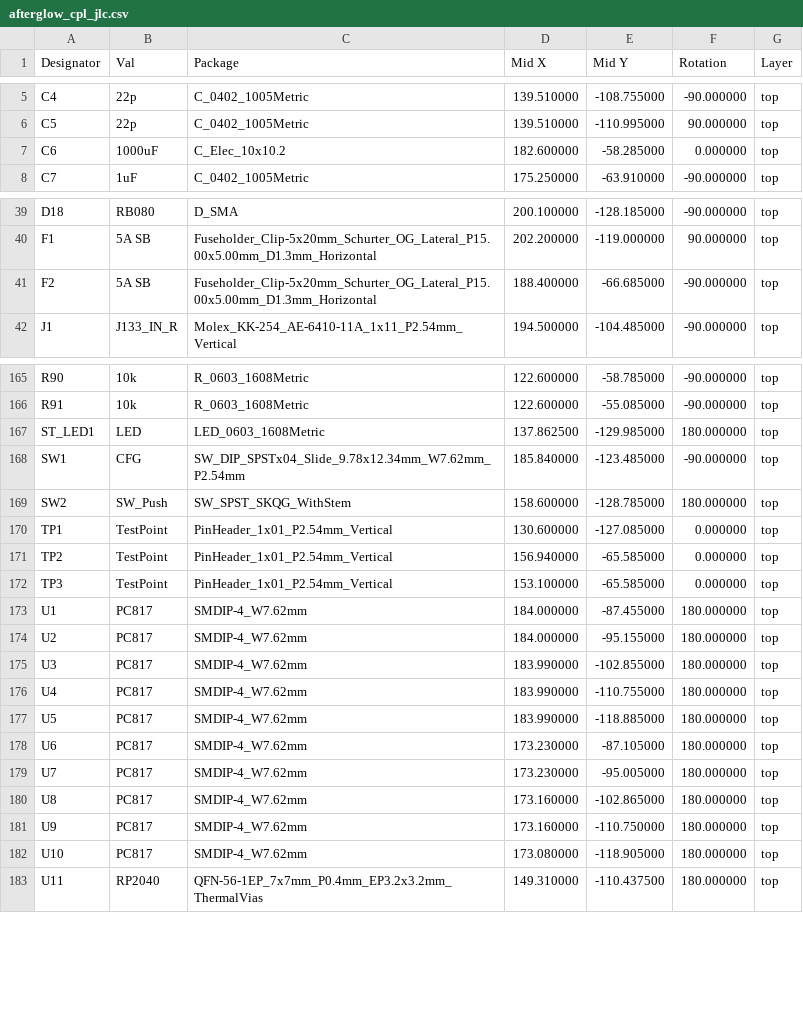
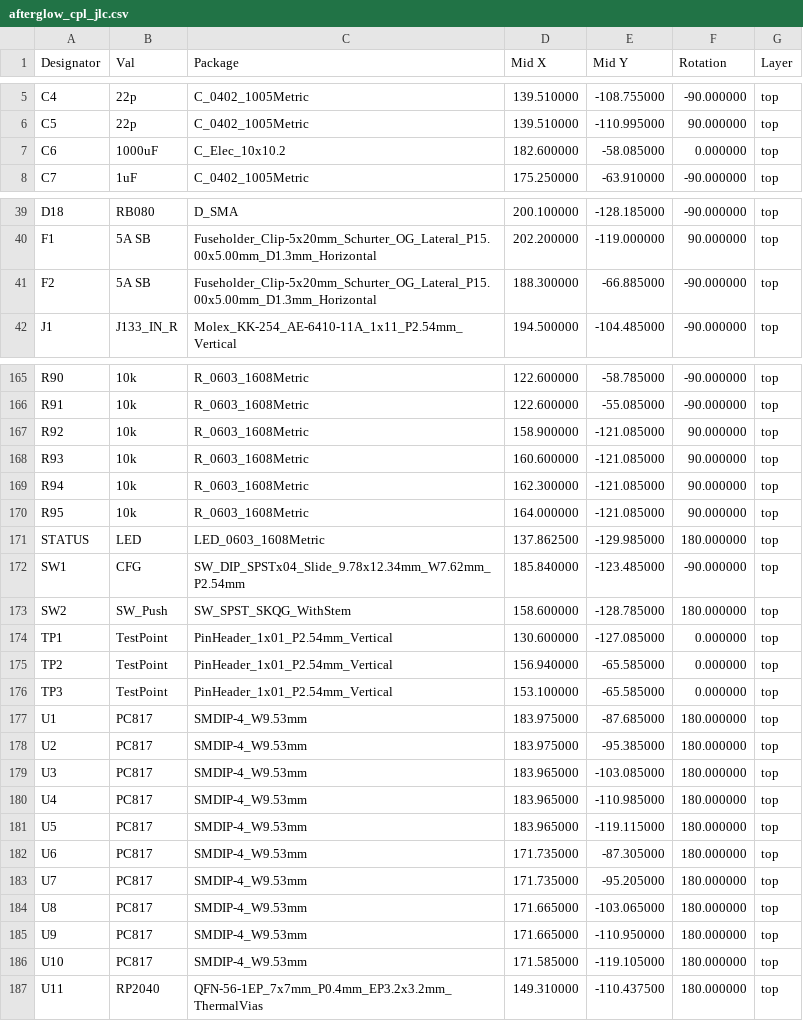
Before and after one commit to bitfieldlabs/afterglow, a CSV file: afterglow_pcb_v30/afterglow_cpl_jlc.csv, drawn as a sheet; only a part is shown, gaps mark what is left out; the diff covers the shown part only.

```diff
--- a/afterglow_pcb_v30/afterglow_cpl_jlc.csv
+++ b/afterglow_pcb_v30/afterglow_cpl_jlc.csv
@@ -6,3 +6,3 @@ C4,22p,C_0402_1005Metric,139.510000,-108.755000,-90.000000,top
 C5,22p,C_0402_1005Metric,139.510000,-110.995000,90.000000,top
-C6,1000uF,C_Elec_10x10.2,182.600000,-58.285000,0.000000,top
+C6,1000uF,C_Elec_10x10.2,182.600000,-58.085000,0.000000,top
 C7,1uF,C_0402_1005Metric,175.250000,-63.910000,-90.000000,top
@@ -40,3 +40,3 @@ D18,RB080,D_SMA,200.100000,-128.185000,-90.000000,top
 F1,5A SB,Fuseholder_Clip-5x20mm_Schurter_OG_Lateral_P15.00x5.00mm_D1.3mm_Horizontal,202.200000,-119.000000,90.000000,top
-F2,5A SB,Fuseholder_Clip-5x20mm_Schurter_OG_Lateral_P15.00x5.00mm_D1.3mm_Horizontal,188.400000,-66.685000,-90.000000,top
+F2,5A SB,Fuseholder_Clip-5x20mm_Schurter_OG_Lateral_P15.00x5.00mm_D1.3mm_Horizontal,188.300000,-66.885000,-90.000000,top
 J1,J133_IN_R,Molex_KK-254_AE-6410-11A_1x11_P2.54mm_Vertical,194.500000,-104.485000,-90.000000,top
@@ -166,3 +166,7 @@ R90,10k,R_0603_1608Metric,122.600000,-58.785000,-90.000000,top
 R91,10k,R_0603_1608Metric,122.600000,-55.085000,-90.000000,top
-ST_LED1,LED,LED_0603_1608Metric,137.862500,-129.985000,180.000000,top
+R92,10k,R_0603_1608Metric,158.900000,-121.085000,90.000000,top
+R93,10k,R_0603_1608Metric,160.600000,-121.085000,90.000000,top
+R94,10k,R_0603_1608Metric,162.300000,-121.085000,90.000000,top
+R95,10k,R_0603_1608Metric,164.000000,-121.085000,90.000000,top
+STATUS,LED,LED_0603_1608Metric,137.862500,-129.985000,180.000000,top
 SW1,CFG,SW_DIP_SPSTx04_Slide_9.78x12.34mm_W7.62mm_P2.54mm,185.840000,-123.485000,-90.000000,top
@@ -172,12 +176,12 @@ TP2,TestPoint,PinHeader_1x01_P2.54mm_Vertical,156.940000,-65.585000,0.000000,top
 TP3,TestPoint,PinHeader_1x01_P2.54mm_Vertical,153.100000,-65.585000,0.000000,top
-U1,PC817,SMDIP-4_W7.62mm,184.000000,-87.455000,180.000000,top
-U2,PC817,SMDIP-4_W7.62mm,184.000000,-95.155000,180.000000,top
-U3,PC817,SMDIP-4_W7.62mm,183.990000,-102.855000,180.000000,top
-U4,PC817,SMDIP-4_W7.62mm,183.990000,-110.755000,180.000000,top
-U5,PC817,SMDIP-4_W7.62mm,183.990000,-118.885000,180.000000,top
-U6,PC817,SMDIP-4_W7.62mm,173.230000,-87.105000,180.000000,top
-U7,PC817,SMDIP-4_W7.62mm,173.230000,-95.005000,180.000000,top
-U8,PC817,SMDIP-4_W7.62mm,173.160000,-102.865000,180.000000,top
-U9,PC817,SMDIP-4_W7.62mm,173.160000,-110.750000,180.000000,top
-U10,PC817,SMDIP-4_W7.62mm,173.080000,-118.905000,180.000000,top
+U1,PC817,SMDIP-4_W9.53mm,183.975000,-87.685000,180.000000,top
+U2,PC817,SMDIP-4_W9.53mm,183.975000,-95.385000,180.000000,top
+U3,PC817,SMDIP-4_W9.53mm,183.965000,-103.085000,180.000000,top
+U4,PC817,SMDIP-4_W9.53mm,183.965000,-110.985000,180.000000,top
+U5,PC817,SMDIP-4_W9.53mm,183.965000,-119.115000,180.000000,top
+U6,PC817,SMDIP-4_W9.53mm,171.735000,-87.305000,180.000000,top
+U7,PC817,SMDIP-4_W9.53mm,171.735000,-95.205000,180.000000,top
+U8,PC817,SMDIP-4_W9.53mm,171.665000,-103.065000,180.000000,top
+U9,PC817,SMDIP-4_W9.53mm,171.665000,-110.950000,180.000000,top
+U10,PC817,SMDIP-4_W9.53mm,171.585000,-119.105000,180.000000,top
 U11,RP2040,QFN-56-1EP_7x7mm_P0.4mm_EP3.2x3.2mm_ThermalVias,149.310000,-110.437500,180.000000,top
```
Also changed, not shown: 84 edited cells elsewhere in this file, 4 other files.
